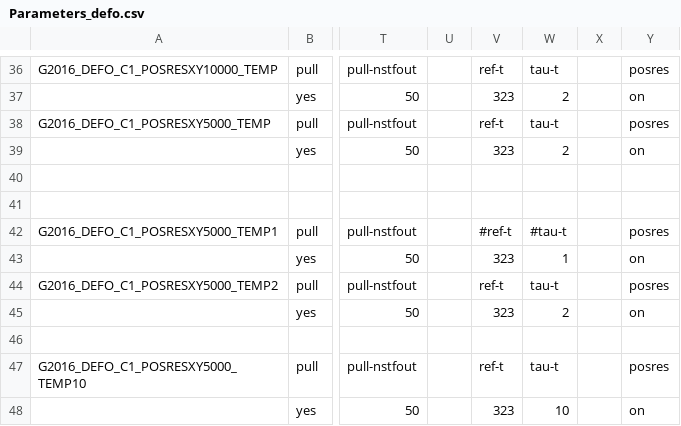
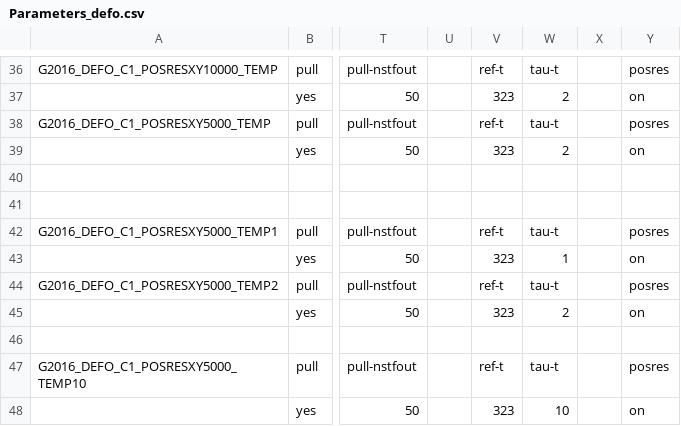
Before and after one commit to Floriy/GJB, a CSV file: GROMACS_Default/DEFO/Parameters_defo.csv, drawn as a sheet; only a part is shown, gaps mark what is left out; the diff names each change by its address in the sheet, - before the commit and + after, or states it on an @@ line.

```diff
--- a/GROMACS_Default/DEFO/Parameters_defo.csv
+++ b/GROMACS_Default/DEFO/Parameters_defo.csv
-V42: #ref-t
+V42: ref-t
-W42: #tau-t
+W42: tau-t
```
Also changed, not shown: GROMACS_Default/SU/Parameters_su.csv, GROMACS_Default/WALL/Parameters_wall.csv, 25 other files.
